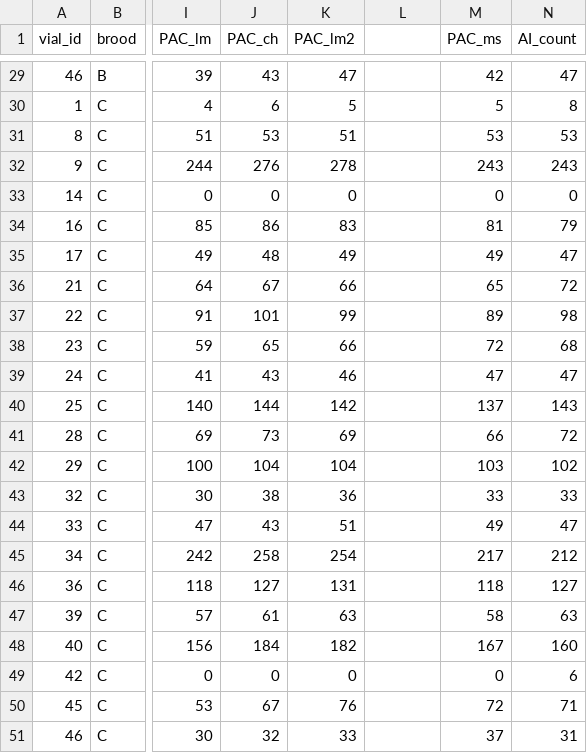
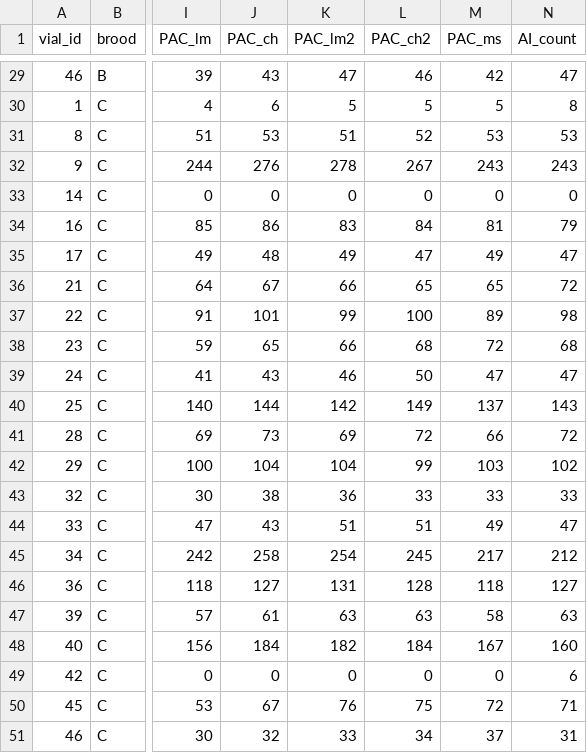
Before and after one commit to StevisonLab/Caloric-Density-and-Recombination, a CSV file: Raw Data/3/PAC_averages 1.csv, drawn as a sheet; only a part is shown, gaps mark what is left out; the diff covers the shown part only; the diff names each change by its address in the sheet, - before the commit and + after, or states it on an @@ line.

```diff
--- a/Raw Data/3/PAC_averages 1.csv
+++ b/Raw Data/3/PAC_averages 1.csv
-L1: (empty)
+L1: PAC_ch2
-L29 (PAC_ch2): (empty)
+L29 (PAC_ch2): 46
-L30 (PAC_ch2): (empty)
+L30 (PAC_ch2): 5
-L31 (PAC_ch2): (empty)
+L31 (PAC_ch2): 52
-L32 (PAC_ch2): (empty)
+L32 (PAC_ch2): 267
-L33 (PAC_ch2): (empty)
+L33 (PAC_ch2): 0
-L34 (PAC_ch2): (empty)
+L34 (PAC_ch2): 84
-L35 (PAC_ch2): (empty)
+L35 (PAC_ch2): 47
-L36 (PAC_ch2): (empty)
+L36 (PAC_ch2): 65
-L37 (PAC_ch2): (empty)
+L37 (PAC_ch2): 100
-L38 (PAC_ch2): (empty)
+L38 (PAC_ch2): 68
-L39 (PAC_ch2): (empty)
+L39 (PAC_ch2): 50
-L40 (PAC_ch2): (empty)
+L40 (PAC_ch2): 149
-L41 (PAC_ch2): (empty)
+L41 (PAC_ch2): 72
-L42 (PAC_ch2): (empty)
+L42 (PAC_ch2): 99
-L43 (PAC_ch2): (empty)
+L43 (PAC_ch2): 33
-L44 (PAC_ch2): (empty)
+L44 (PAC_ch2): 51
-L45 (PAC_ch2): (empty)
+L45 (PAC_ch2): 245
-L46 (PAC_ch2): (empty)
+L46 (PAC_ch2): 128
-L47 (PAC_ch2): (empty)
+L47 (PAC_ch2): 63
-L48 (PAC_ch2): (empty)
+L48 (PAC_ch2): 184
-L49 (PAC_ch2): (empty)
+L49 (PAC_ch2): 0
-L50 (PAC_ch2): (empty)
+L50 (PAC_ch2): 75
-L51 (PAC_ch2): (empty)
+L51 (PAC_ch2): 34
```
Also changed, not shown: 27 edited cells elsewhere in this file, Summaries and Outputs/3/13_multi_locus_individual_vials_dataset.csv, Summaries and Outputs/3/6_multiply_marked_viability_dataset.csv, 35 other files.
